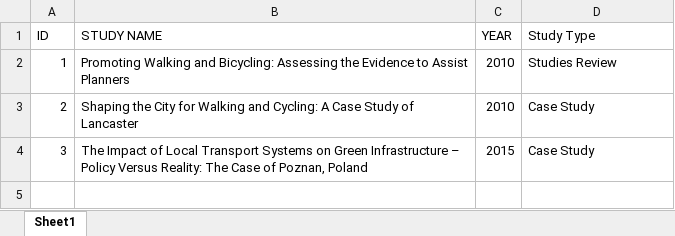
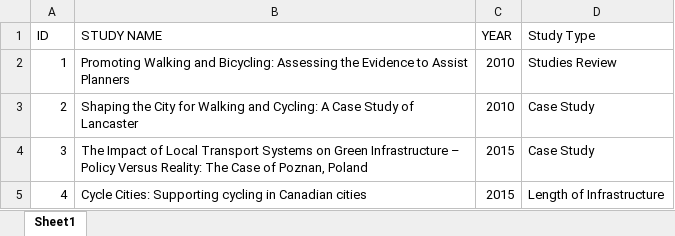
Before and after one commit to statds/course-paper-or-presentation-zoe-macris, an Excel workbook: Manuscript/Dataset.xlsx, sheet Sheet1, drawn as a sheet; values as stored, in another font and other column widths than the file's, no borders; the diff names each change by its address in the sheet, - before the commit and + after, or states it on an @@ line.

Commit message:
added more studies to dataset

```diff
--- a/Manuscript/Dataset.xlsx (sheet Sheet1)
+++ b/Manuscript/Dataset.xlsx (sheet Sheet1)
+row 5: 4 | Cycle Cities: Supporting cycling in Canadian cities | 2015 | Length of Infrastructure
```
